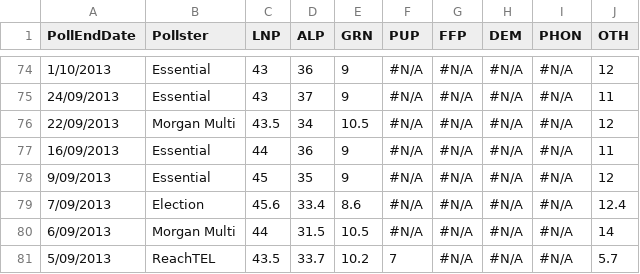
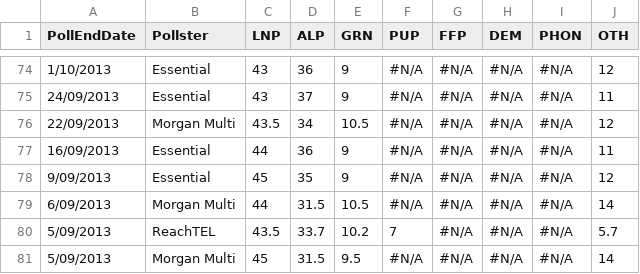
Before and after one commit to PhantomTrend/ptcode, a CSV file: PollingData/NationalData.csv, drawn as a sheet; only a part is shown, gaps mark what is left out; the shorter side is filled out with more unchanged rows.

Commit message:
Remove election row

```diff
--- a/PollingData/NationalData.csv
+++ b/PollingData/NationalData.csv
@@ -78,3 +78,2 @@ PollEndDate,Pollster,LNP,ALP,GRN,PUP,FFP,DEM,PHON,OTH
 9/09/2013,Essential,45,35,9,#N/A,#N/A,#N/A,#N/A,12
-7/09/2013,Election,45.6,33.4,8.6,#N/A,#N/A,#N/A,#N/A,12.4
 6/09/2013,Morgan Multi,44,31.5,10.5,#N/A,#N/A,#N/A,#N/A,14
```
